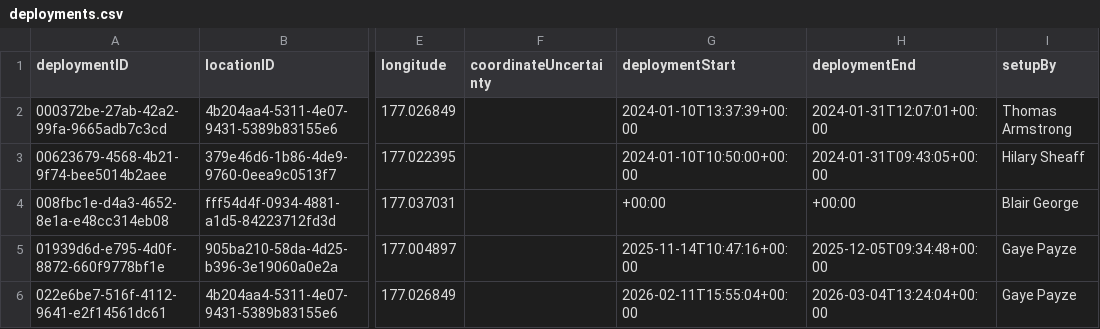
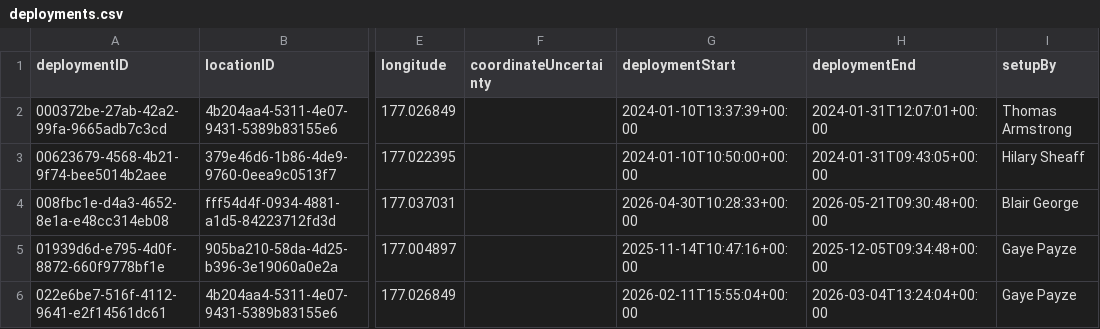
Before and after one commit to blair003/insightful-kiwi, a CSV file: extdata/deployments.csv, drawn as a sheet; only a part is shown, gaps mark what is left out; the diff covers the shown part only; the diff names each change by its address in the sheet, - before the commit and + after, or states it on an @@ line.

```diff
--- a/extdata/deployments.csv
+++ b/extdata/deployments.csv
-G4 (deploymentStart): +00:00
+G4 (deploymentStart): 2026-04-30T10:28:33+00:00
-H4 (deploymentEnd): +00:00
+H4 (deploymentEnd): 2026-05-21T09:30:48+00:00
```
Also changed, not shown: 16 added rows and 16 edited cells elsewhere in this file, 7 other files.
